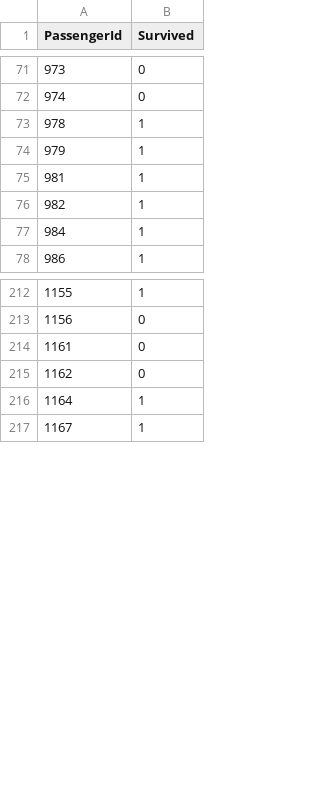
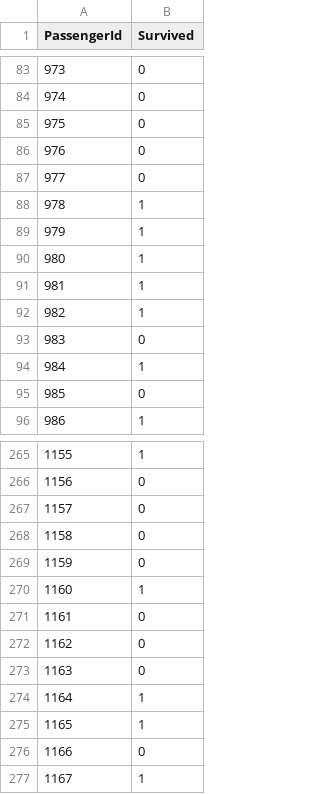
Before and after one commit to cbemben/iceberg, a CSV file: inst/extdata/predict_age_class_20201119.csv, drawn as a sheet; only a part is shown, gaps mark what is left out; the diff covers the shown part only; the diff names each change by its address in the sheet, - before the commit and + after, or states it on an @@ line.

```diff
--- a/inst/extdata/predict_age_class_20201119.csv
+++ b/inst/extdata/predict_age_class_20201119.csv
+row 85: 975 | 0
+row 86: 976 | 0
+row 87: 977 | 0
+row 90: 980 | 1
+row 93: 983 | 0
+row 95: 985 | 0
+row 267: 1157 | 0
+row 268: 1158 | 0
+row 269: 1159 | 0
+row 270: 1160 | 1
+row 273: 1163 | 0
+row 275: 1165 | 1
+row 276: 1166 | 0
```
Also changed, not shown: 73 added rows and 1 edited cell elsewhere in this file, 18 other files.
